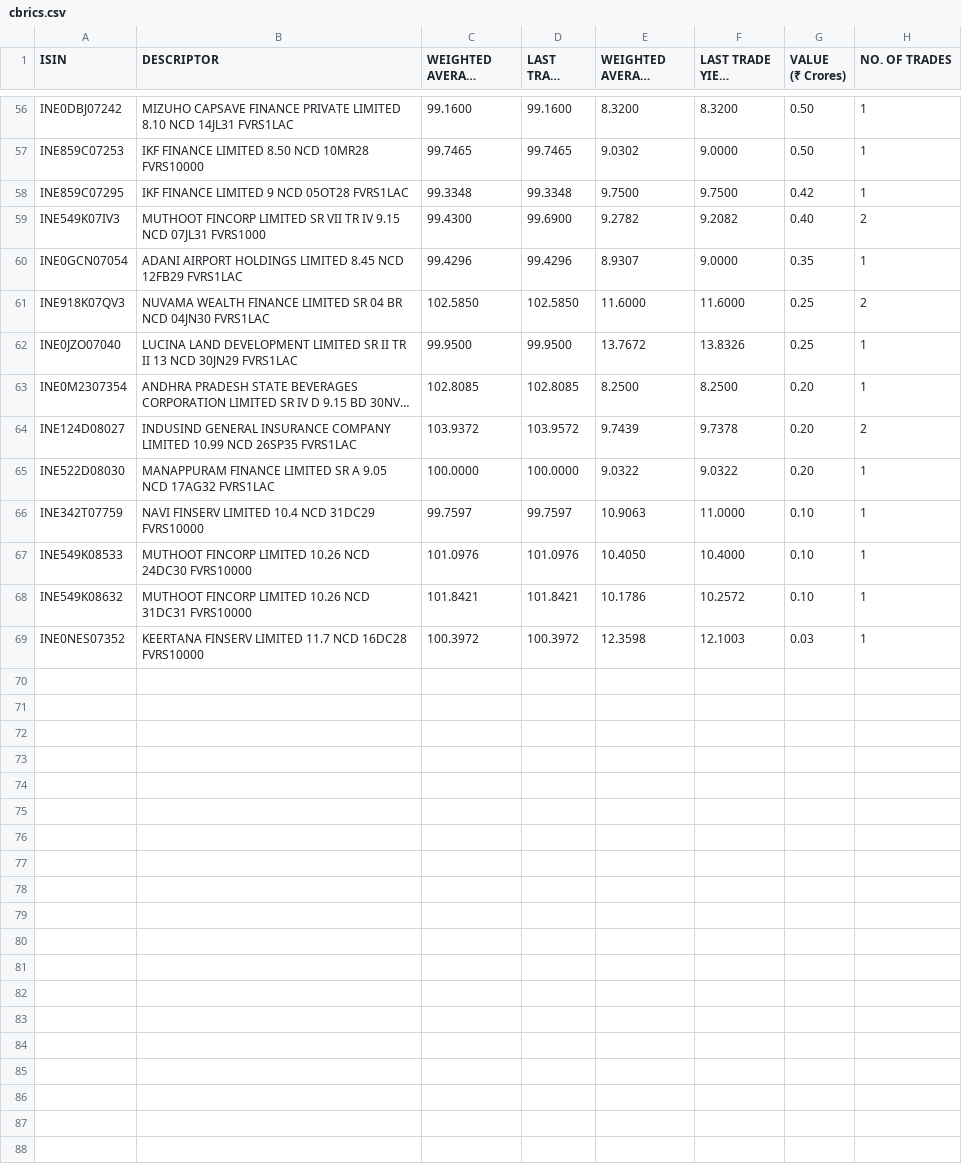
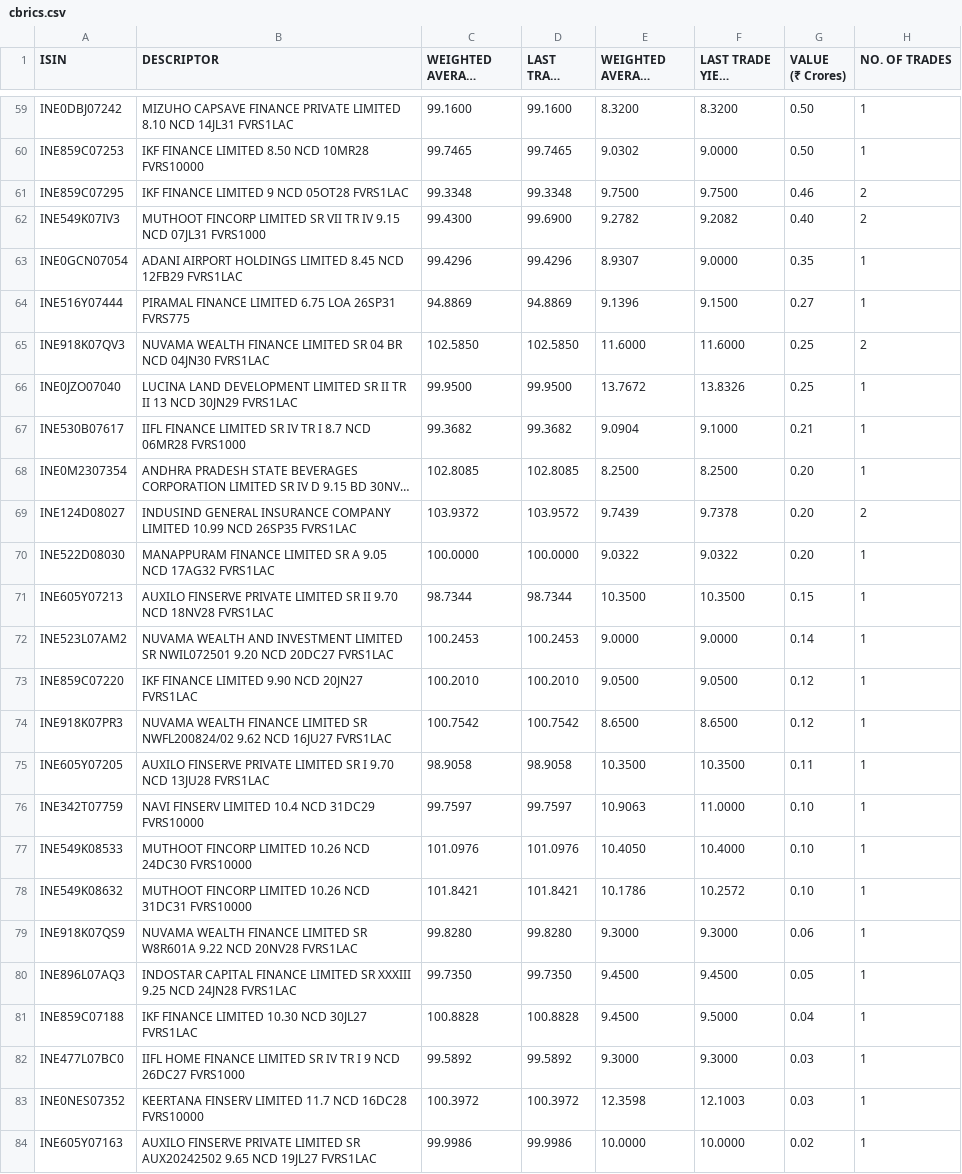
Before and after one commit to swayamjitdalai-bit/debt-market-dashboard, a CSV file: data/cbrics.csv, drawn as a sheet; only a part is shown, gaps mark what is left out; long unchanged cells end in …; addresses are those after the commit; the diff covers the shown part only; the diff names each change by its address in the sheet, - before the commit and + after, or states it on an @@ line.

```diff
--- a/data/cbrics.csv
+++ b/data/cbrics.csv
-G61 (VALUE (₹ Crores)): 0.42
+G61 (VALUE (₹ Crores)): 0.46
-H61 (NO. OF TRADES): 1
+H61 (NO. OF TRADES): 2
+row 64: INE516Y07444 | PIRAMAL FINANCE LIMITED 6.75 LOA 26SP31 FVRS775 | 94.8869 | 94.8869 | 9.1396 | 9.1500 | 0.27 | 1
+row 67: INE530B07617 | IIFL FINANCE LIMITED SR IV TR I 8.7 NCD 06MR28 FVRS1000 | 99.3682 | 99.3682 | 9.0904 | 9.1000 | 0.21 | 1
+row 71: INE605Y07213 | AUXILO FINSERVE PRIVATE LIMITED SR II 9.70 NCD 18NV28 FVRS1LAC | 98.7344 | 98.7344 | 10.3500 | 10.3500 | 0.15 | 1
+row 72: INE523L07AM2 | NUVAMA WEALTH AND INVESTMENT LIMITED SR NWIL072501 9.20 NCD 20DC27 FVRS1LAC | 100.2453 | 100.2453 | 9.0000 | 9.0000 | 0.14 | 1
+row 73: INE859C07220 | IKF FINANCE LIMITED 9.90 NCD 20JN27 FVRS1LAC | 100.2010 | 100.2010 | 9.0500 | 9.0500 | 0.12 | 1
+row 74: INE918K07PR3 | NUVAMA WEALTH FINANCE LIMITED SR NWFL200824/02 9.62 NCD 16JU27 FVRS1LAC | 100.7542 | 100.7542 | 8.6500 | 8.6500 | 0.12 | 1
+row 75: INE605Y07205 | AUXILO FINSERVE PRIVATE LIMITED SR I 9.70 NCD 13JU28 FVRS1LAC | 98.9058 | 98.9058 | 10.3500 | 10.3500 | 0.11 | 1
+row 79: INE918K07QS9 | NUVAMA WEALTH FINANCE LIMITED SR W8R601A 9.22 NCD 20NV28 FVRS1LAC | 99.8280 | 99.8280 | 9.3000 | 9.3000 | 0.06 | 1
+row 80: INE896L07AQ3 | INDOSTAR CAPITAL FINANCE LIMITED SR XXXIII 9.25 NCD 24JN28 FVRS1LAC | 99.7350 | 99.7350 | 9.4500 | 9.4500 | 0.05 | 1
+row 81: INE859C07188 | IKF FINANCE LIMITED 10.30 NCD 30JL27 FVRS1LAC | 100.8828 | 100.8828 | 9.4500 | 9.5000 | 0.04 | 1
+row 82: INE477L07BC0 | IIFL HOME FINANCE LIMITED SR IV TR I 9 NCD 26DC27 FVRS1000 | 99.5892 | 99.5892 | 9.3000 | 9.3000 | 0.03 | 1
+row 84: INE605Y07163 | AUXILO FINSERVE PRIVATE LIMITED SR AUX20242502 9.65 NCD 19JL27 FVRS1LAC | 99.9986 | 99.9986 | 10.0000 | 10.0000 | 0.02 | 1
```
Also changed, not shown: 6 added rows, 3 removed rows and 4 edited cells elsewhere in this file, 5 other files.
